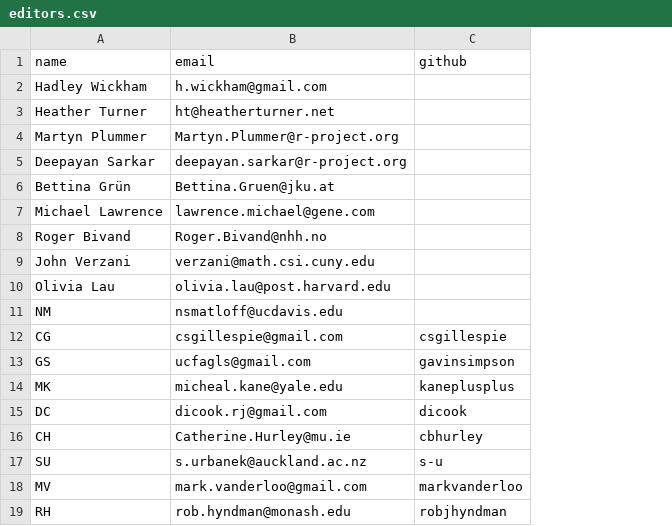
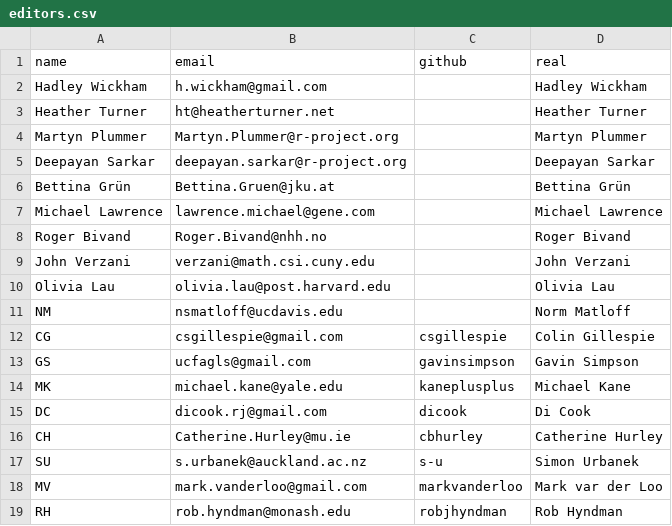
Before and after one commit to rjournal/rj, a CSV file: inst/editors.csv, drawn as a sheet; the diff names each change by its address in the sheet, - before the commit and + after, or states it on an @@ line.

Commit message:
add editor real names

```diff
--- a/inst/editors.csv
+++ b/inst/editors.csv
+column D (real), rows 2-19: Hadley Wickham | Heather Turner | Martyn Plummer | Deepayan Sarkar | Bettina Grün | Michael Lawrence | Roger Bivand | John Verzani | Olivia Lau | Norm Matloff | Colin Gillespie | Gavin Simpson | Michael Kane | Di Cook | Catherine Hurley | Simon Urbanek | Mark var der Loo | Rob Hyndman
-B14 (email): micheal.kane@yale.edu
+B14 (email): michael.kane@yale.edu
```
